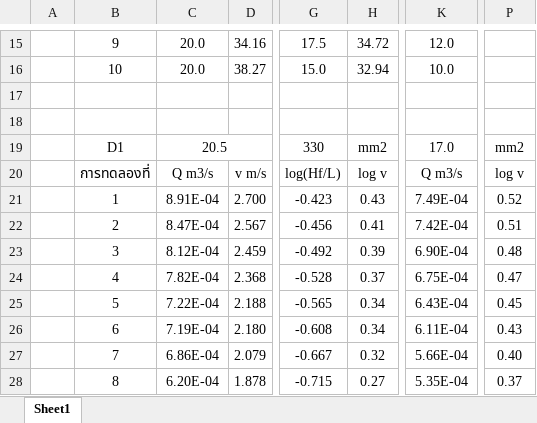
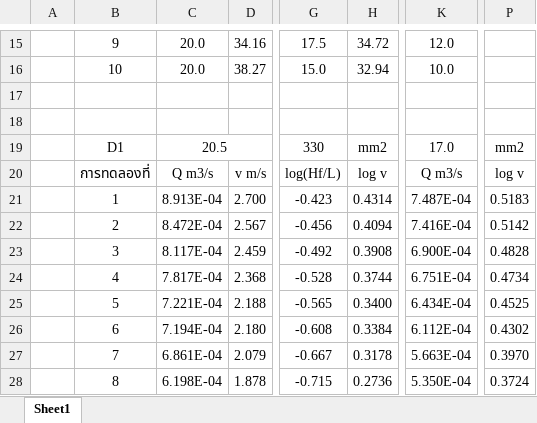
Before and after one commit to JulienSOR/LABFLUID, an Excel workbook: lab7/lab7-yo.xlsx, sheet Sheet1, drawn as a sheet; only a part is shown, gaps mark what is left out; values as stored, in another font and other column widths than the file's, no borders; charts and pictures not drawn; the diff covers the shown part only; the diff names each change by its address in the sheet, - before the commit and + after, or states it on an @@ line.

Commit message:
Update lab7-yo.xlsx

```diff
--- a/lab7/lab7-yo.xlsx (sheet Sheet1)
+++ b/lab7/lab7-yo.xlsx (sheet Sheet1)
-C21: 8.91E-04
+C21: 8.913E-04
-H21: 0.43
+H21: 0.4314
-K21: 7.49E-04
+K21: 7.487E-04
-P21: 0.52
+P21: 0.5183
-C22: 8.47E-04
+C22: 8.472E-04
-H22: 0.41
+H22: 0.4094
-K22: 7.42E-04
+K22: 7.416E-04
-P22: 0.51
+P22: 0.5142
-C23: 8.12E-04
+C23: 8.117E-04
-H23: 0.39
+H23: 0.3908
-K23: 6.90E-04
+K23: 6.900E-04
-P23: 0.48
+P23: 0.4828
-C24: 7.82E-04
+C24: 7.817E-04
-H24: 0.37
+H24: 0.3744
-K24: 6.75E-04
+K24: 6.751E-04
-P24: 0.47
+P24: 0.4734
-C25: 7.22E-04
+C25: 7.221E-04
-H25: 0.34
+H25: 0.3400
-K25: 6.43E-04
+K25: 6.434E-04
-P25: 0.45
+P25: 0.4525
-C26: 7.19E-04
+C26: 7.194E-04
-H26: 0.34
+H26: 0.3384
-K26: 6.11E-04
+K26: 6.112E-04
-P26: 0.43
+P26: 0.4302
-C27: 6.86E-04
+C27: 6.861E-04
-H27: 0.32
+H27: 0.3178
-K27: 5.66E-04
+K27: 5.663E-04
-P27: 0.40
+P27: 0.3970
-C28: 6.20E-04
+C28: 6.198E-04
-H28: 0.27
+H28: 0.2736
-K28: 5.35E-04
+K28: 5.350E-04
-P28: 0.37
+P28: 0.3724
```
Also changed, not shown: 11 added rows, 11 removed rows and 37 edited cells elsewhere in this sheet, charts or pictures.
